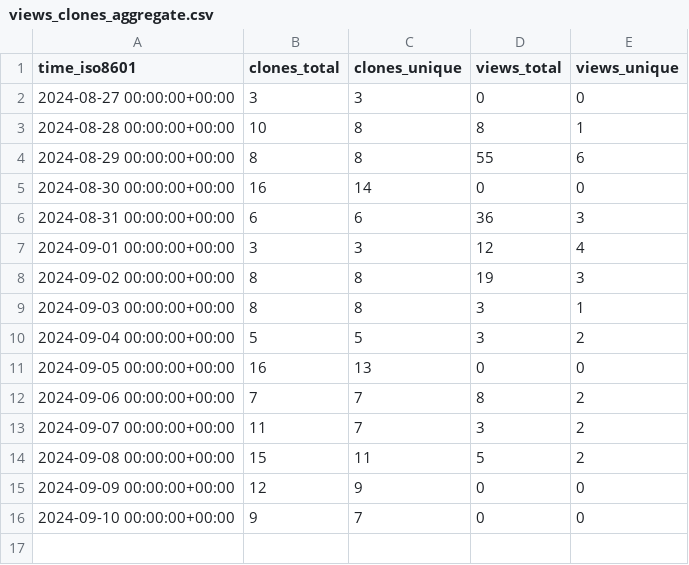
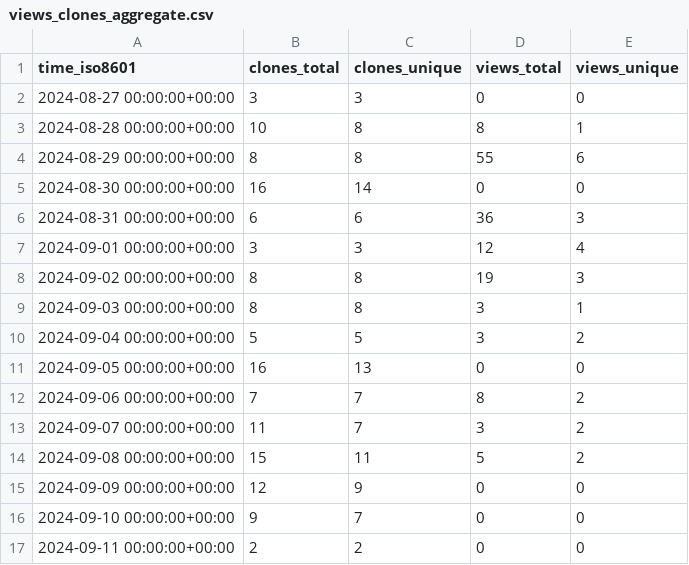
Before and after one commit to njjetha/OSDO, a CSV file: quic/qca-sdk-nss-fw/ghrs-data/views_clones_aggregate.csv, drawn as a sheet.

```diff
--- a/quic/qca-sdk-nss-fw/ghrs-data/views_clones_aggregate.csv
+++ b/quic/qca-sdk-nss-fw/ghrs-data/views_clones_aggregate.csv
@@ -16 +16,2 @@ time_iso8601,clones_total,clones_unique,views_total,views_unique
 2024-09-10 00:00:00+00:00,9,7,0,0
+2024-09-11 00:00:00+00:00,2,2,0,0
```
Also changed, not shown: 1 other file.
